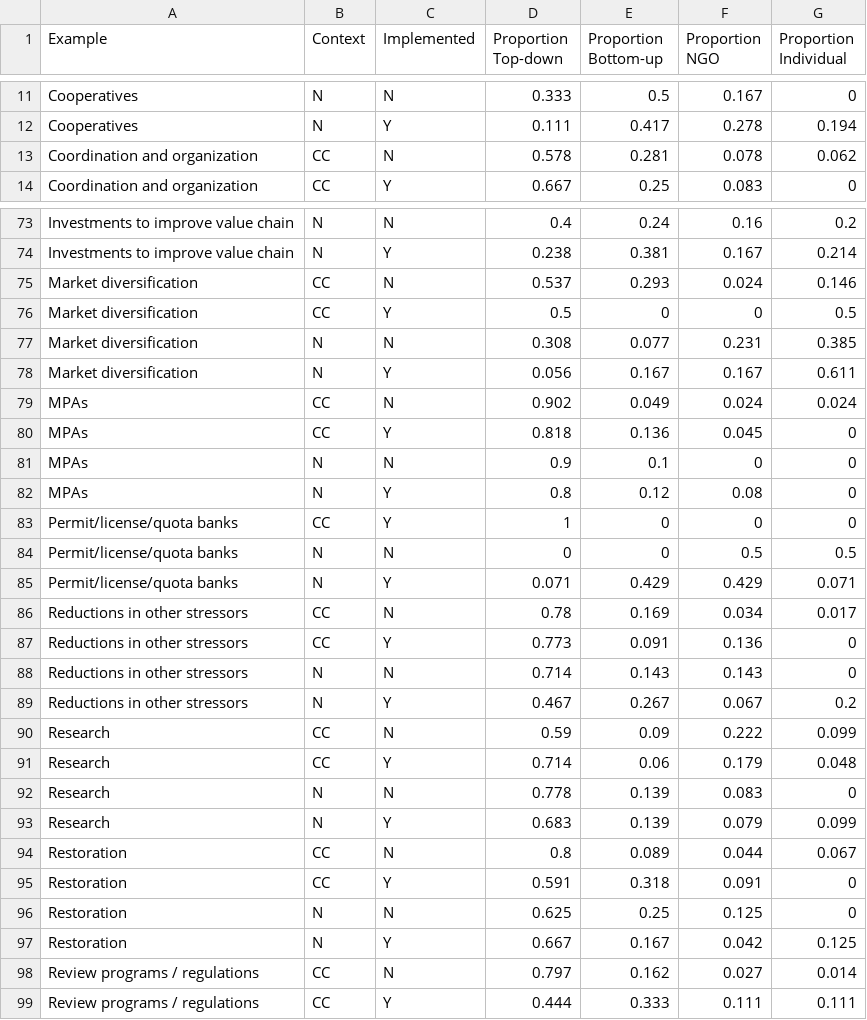
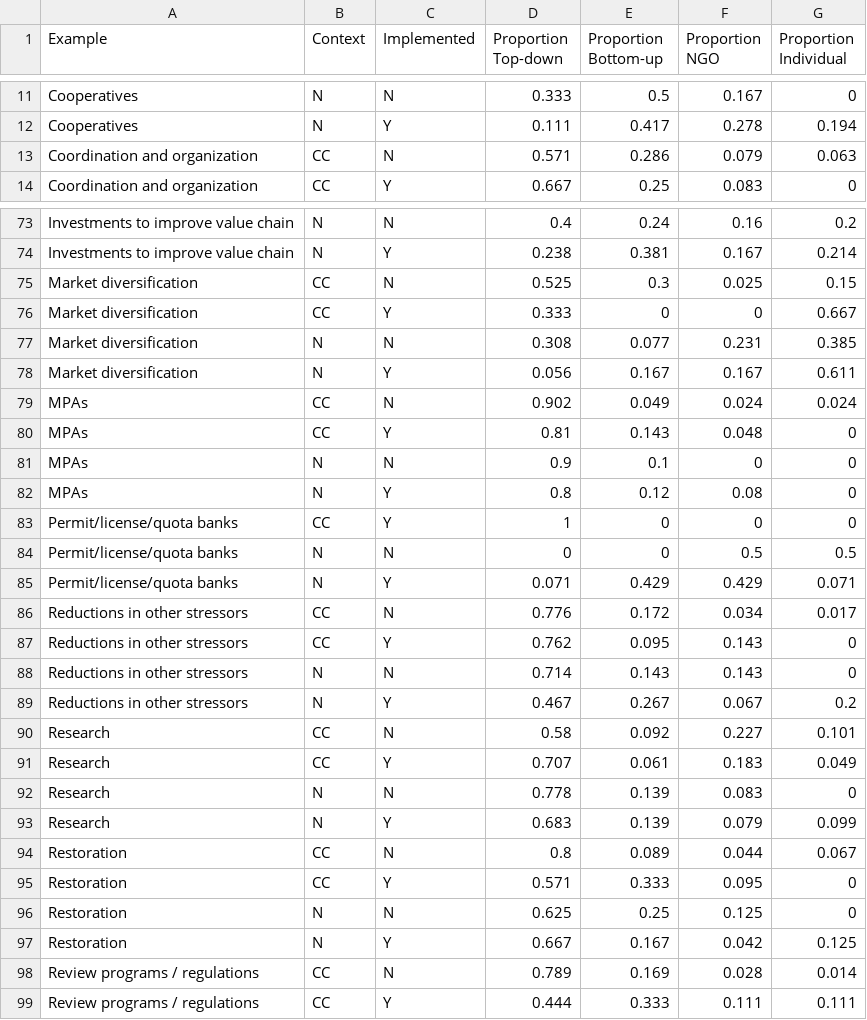
Before and after one commit to pamelajwoods/Synthesis, a CSV file: CC_man.csv, drawn as a sheet; only a part is shown, gaps mark what is left out; the diff covers the shown part only.

```diff
--- a/CC_man.csv
+++ b/CC_man.csv
@@ -12,3 +12,3 @@ Cooperatives,N,N,0.333,0.5,0.167,0
 Cooperatives,N,Y,0.111,0.417,0.278,0.194
-Coordination and organization,CC,N,0.578,0.281,0.078,0.062
+Coordination and organization,CC,N,0.571,0.286,0.079,0.063
 Coordination and organization,CC,Y,0.667,0.25,0.083,0
@@ -74,4 +74,4 @@ Investments to improve value chain,N,N,0.4,0.24,0.16,0.2
 Investments to improve value chain,N,Y,0.238,0.381,0.167,0.214
-Market diversification,CC,N,0.537,0.293,0.024,0.146
-Market diversification,CC,Y,0.5,0,0,0.5
+Market diversification,CC,N,0.525,0.3,0.025,0.15
+Market diversification,CC,Y,0.333,0,0,0.667
 Market diversification,N,N,0.308,0.077,0.231,0.385
@@ -79,3 +79,3 @@ Market diversification,N,Y,0.056,0.167,0.167,0.611
 MPAs,CC,N,0.902,0.049,0.024,0.024
-MPAs,CC,Y,0.818,0.136,0.045,0
+MPAs,CC,Y,0.81,0.143,0.048,0
 MPAs,N,N,0.9,0.1,0,0
@@ -85,8 +85,8 @@ Permit/license/quota banks,N,N,0,0,0.5,0.5
 Permit/license/quota banks,N,Y,0.071,0.429,0.429,0.071
-Reductions in other stressors,CC,N,0.78,0.169,0.034,0.017
-Reductions in other stressors,CC,Y,0.773,0.091,0.136,0
+Reductions in other stressors,CC,N,0.776,0.172,0.034,0.017
+Reductions in other stressors,CC,Y,0.762,0.095,0.143,0
 Reductions in other stressors,N,N,0.714,0.143,0.143,0
 Reductions in other stressors,N,Y,0.467,0.267,0.067,0.2
-Research,CC,N,0.59,0.09,0.222,0.099
-Research,CC,Y,0.714,0.06,0.179,0.048
+Research,CC,N,0.58,0.092,0.227,0.101
+Research,CC,Y,0.707,0.061,0.183,0.049
 Research,N,N,0.778,0.139,0.083,0
@@ -94,6 +94,6 @@ Research,N,Y,0.683,0.139,0.079,0.099
 Restoration,CC,N,0.8,0.089,0.044,0.067
-Restoration,CC,Y,0.591,0.318,0.091,0
+Restoration,CC,Y,0.571,0.333,0.095,0
 Restoration,N,N,0.625,0.25,0.125,0
 Restoration,N,Y,0.667,0.167,0.042,0.125
-Review programs / regulations,CC,N,0.797,0.162,0.027,0.014
+Review programs / regulations,CC,N,0.789,0.169,0.028,0.014
 Review programs / regulations,CC,Y,0.444,0.333,0.111,0.111
```
Also changed, not shown: 33 edited cells elsewhere in this file, CC_ant.csv, CC_ex.csv, 15 other files.
